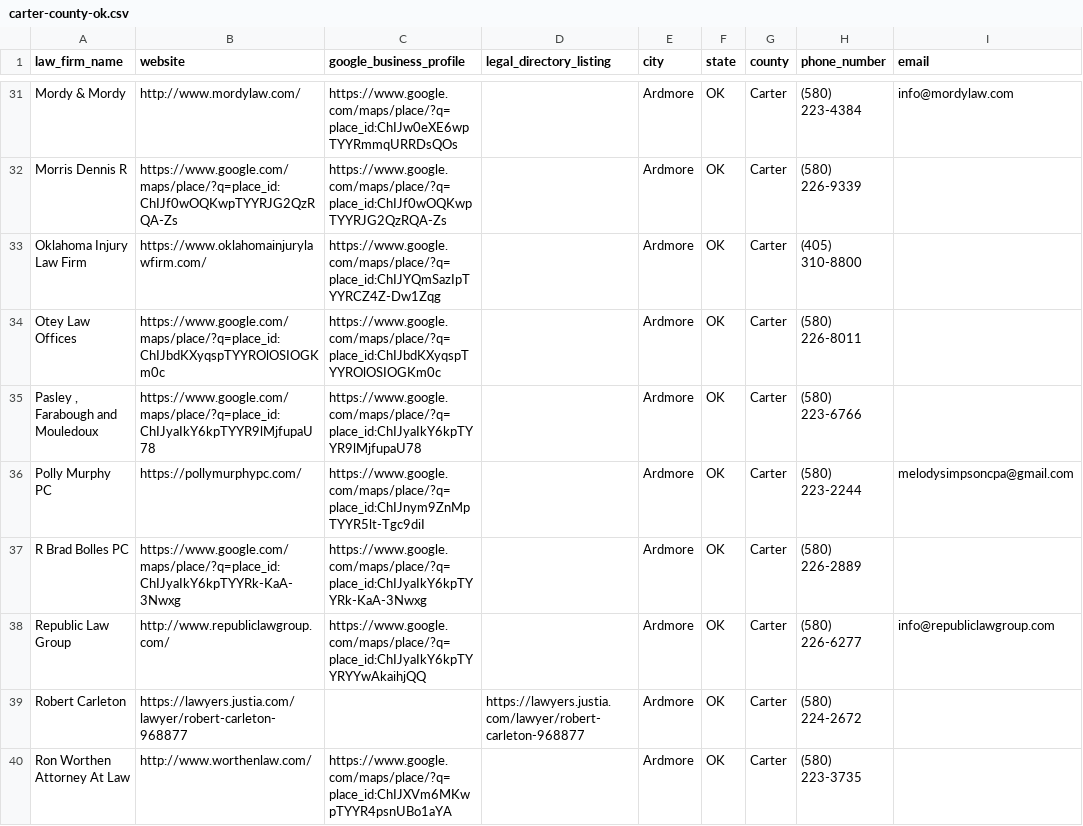
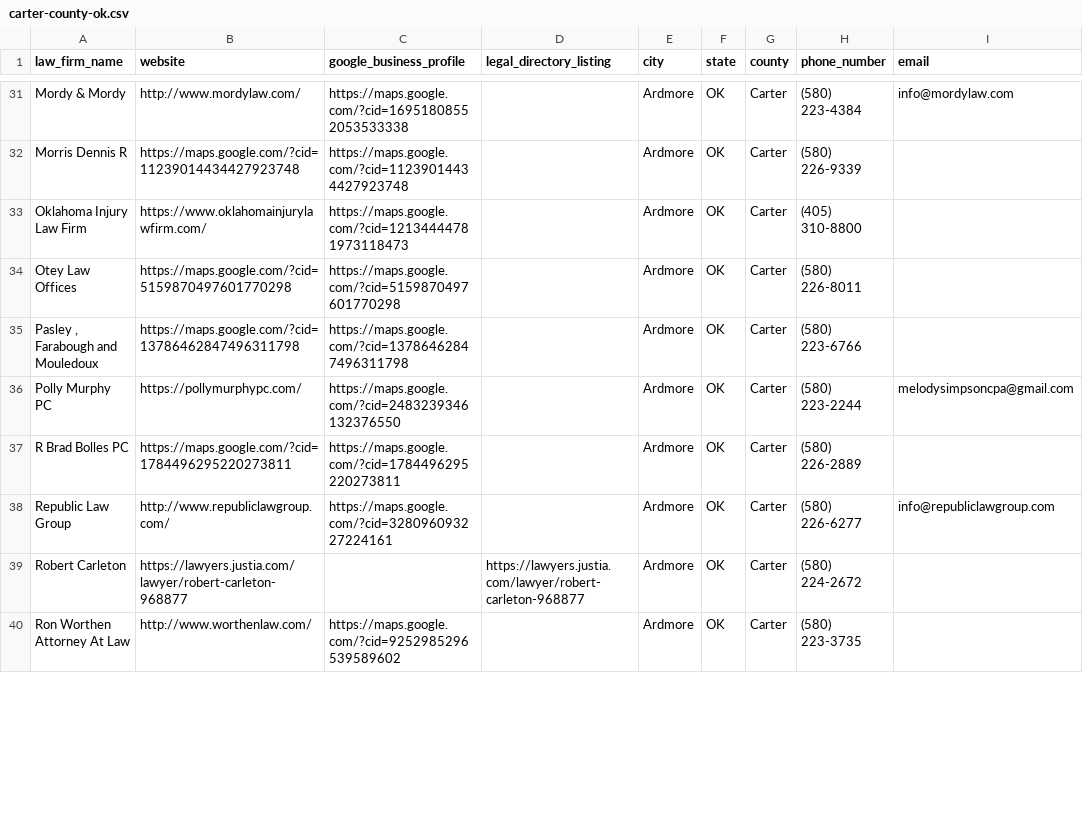
Before and after one commit to Referral-Development/lawFirmInfo, a CSV file: app/county-data/carter-county-ok.csv, drawn as a sheet; only a part is shown, gaps mark what is left out; the diff covers the shown part only; the diff names each change by its address in the sheet, - before the commit and + after, or states it on an @@ line.

Commit message:
fix: use Google's official place (Business Profile) link (maps.google.com/?cid=) instead of place_id Maps URLs in all OK law firm files; update pipeline

```diff
--- a/app/county-data/carter-county-ok.csv
+++ b/app/county-data/carter-county-ok.csv
-C31 (google_business_profile): https://www.google.com/maps/place/?q=place_id:ChIJw0eXE6wpTYYRmmqURRDsQOs
+C31 (google_business_profile): https://maps.google.com/?cid=16951808552053533338
-B32 (website): https://www.google.com/maps/place/?q=place_id:ChIJf0wOQKwpTYYRJG2QzRQA-Zs
+B32 (website): https://maps.google.com/?cid=11239014434427923748
-C32 (google_business_profile): https://www.google.com/maps/place/?q=place_id:ChIJf0wOQKwpTYYRJG2QzRQA-Zs
+C32 (google_business_profile): https://maps.google.com/?cid=11239014434427923748
-C33 (google_business_profile): https://www.google.com/maps/place/?q=place_id:ChIJYQmSazIpTYYRCZ4Z-Dw1Zqg
+C33 (google_business_profile): https://maps.google.com/?cid=12134444781973118473
-B34 (website): https://www.google.com/maps/place/?q=place_id:ChIJbdKXyqspTYYROlOSIOGKm0c
+B34 (website): https://maps.google.com/?cid=5159870497601770298
-C34 (google_business_profile): https://www.google.com/maps/place/?q=place_id:ChIJbdKXyqspTYYROlOSIOGKm0c
+C34 (google_business_profile): https://maps.google.com/?cid=5159870497601770298
-B35 (website): https://www.google.com/maps/place/?q=place_id:ChIJyaIkY6kpTYYR9lMjfupaU78
+B35 (website): https://maps.google.com/?cid=13786462847496311798
-C35 (google_business_profile): https://www.google.com/maps/place/?q=place_id:ChIJyaIkY6kpTYYR9lMjfupaU78
+C35 (google_business_profile): https://maps.google.com/?cid=13786462847496311798
-C36 (google_business_profile): https://www.google.com/maps/place/?q=place_id:ChIJnym9ZnMpTYYR5lt-Tgc9diI
+C36 (google_business_profile): https://maps.google.com/?cid=2483239346132376550
-B37 (website): https://www.google.com/maps/place/?q=place_id:ChIJyaIkY6kpTYYRk-KaA-3Nwxg
+B37 (website): https://maps.google.com/?cid=1784496295220273811
-C37 (google_business_profile): https://www.google.com/maps/place/?q=place_id:ChIJyaIkY6kpTYYRk-KaA-3Nwxg
+C37 (google_business_profile): https://maps.google.com/?cid=1784496295220273811
-C38 (google_business_profile): https://www.google.com/maps/place/?q=place_id:ChIJyaIkY6kpTYYRYYwAkaihjQQ
+C38 (google_business_profile): https://maps.google.com/?cid=328096093227224161
-C40 (google_business_profile): https://www.google.com/maps/place/?q=place_id:ChIJXVm6MKwpTYYR4psnUBo1aYA
+C40 (google_business_profile): https://maps.google.com/?cid=9252985296539589602
```
Also changed, not shown: 42 edited cells elsewhere in this file, app/county-data/cherokee-county-ok.csv, app/county-data/lincoln-county-ok.csv, 13 other files.
